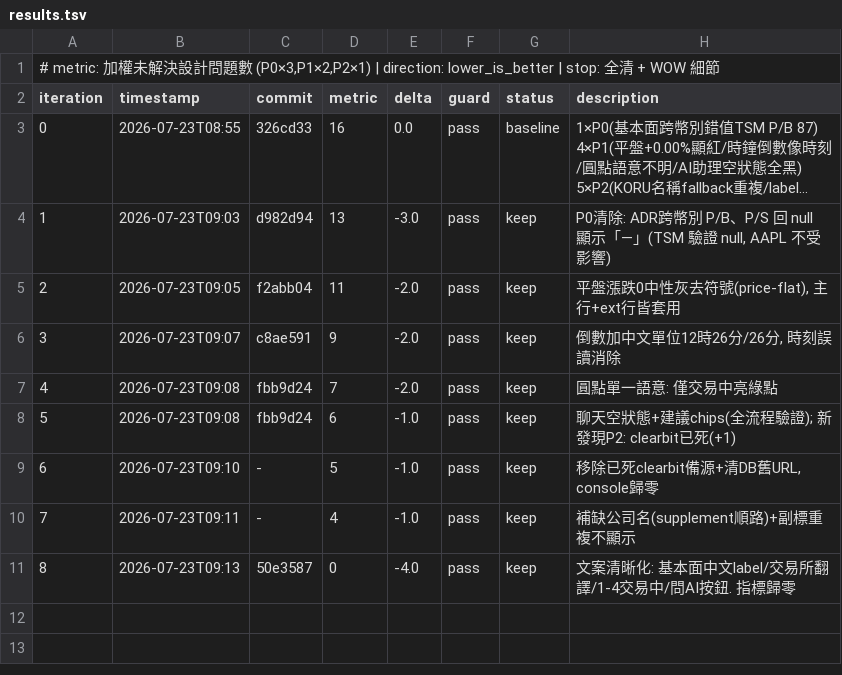
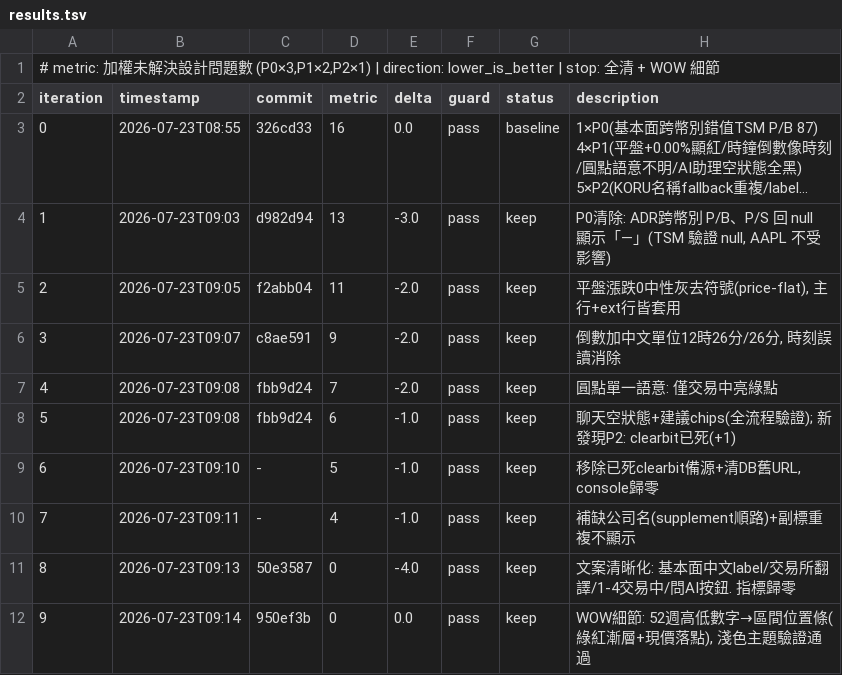
Before and after one commit to kevin319/StockWatch, a TSV file: autoresearch/loop-260723-jobs-ive/results.tsv, drawn as a sheet; long unchanged cells end in …; the diff names each change by its address in the sheet, - before the commit and + after, or states it on an @@ line.

Commit message:
docs: autoresearch loop 紀錄（Jobs & Ive refine 9 輪）

```diff
--- a/autoresearch/loop-260723-jobs-ive/results.tsv
+++ b/autoresearch/loop-260723-jobs-ive/results.tsv
+row 12: 9 | 2026-07-23T09:14 | 950ef3b | 0 | 0.0 | pass | keep | WOW細節: 52週高低數字→區間位置條(綠紅漸層+現價落點), 淺色主題驗證通過
```
